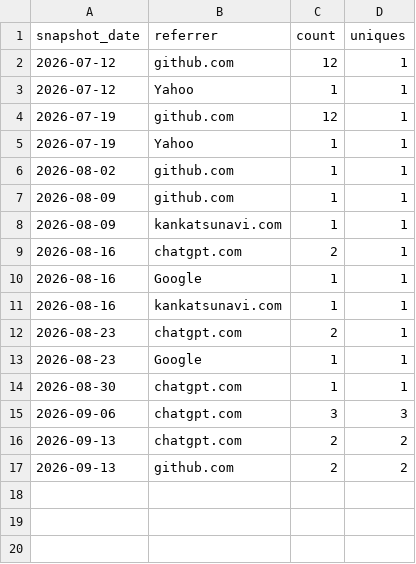
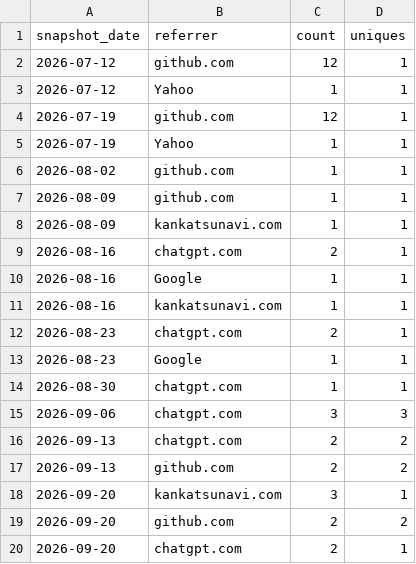
Before and after one commit to ytsubo8426/japan-municipal-offices, a CSV file: stats/referrers.csv, drawn as a sheet.

```diff
--- a/stats/referrers.csv
+++ b/stats/referrers.csv
@@ -17 +17,4 @@ snapshot_date,referrer,count,uniques
 2026-09-13,github.com,2,2
+2026-09-20,kankatsunavi.com,3,1
+2026-09-20,github.com,2,2
+2026-09-20,chatgpt.com,2,1
```
Also changed, not shown: stats/traffic.csv.
